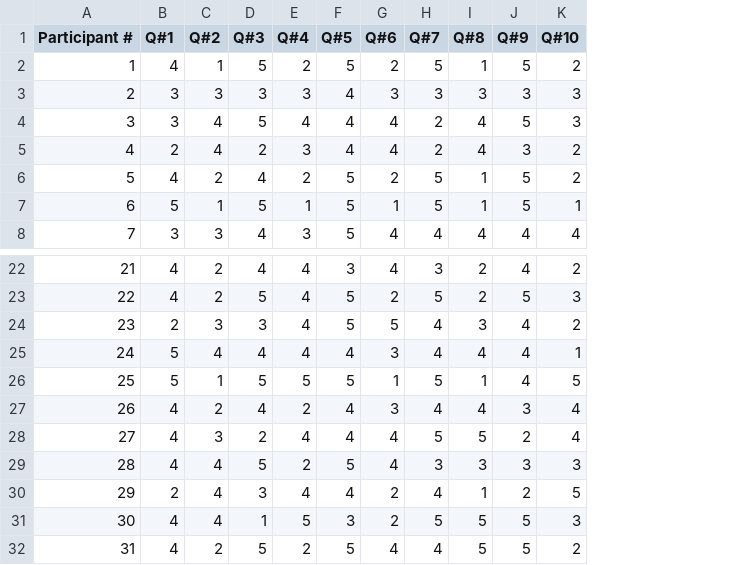
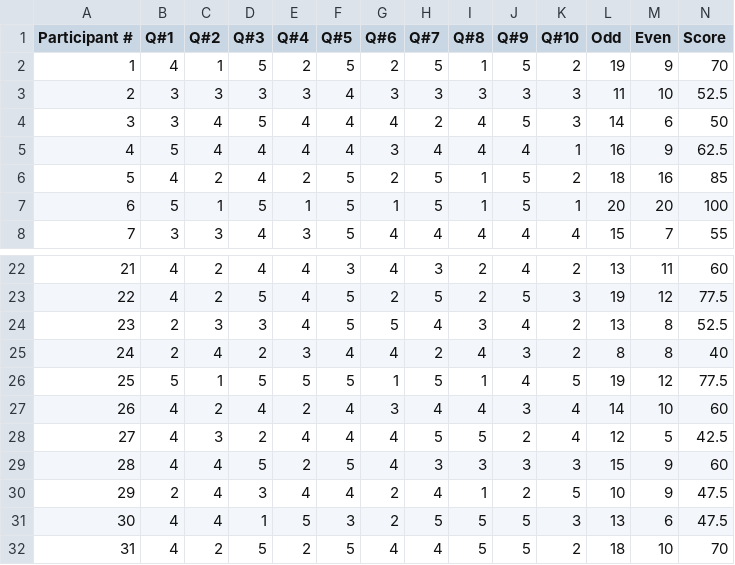
Before and after one commit to rashidul57/thesis-code, a CSV file: docs/survey/calc-results/sus-ca.csv, drawn as a sheet; only a part is shown, gaps mark what is left out; the diff names each change by its address in the sheet, - before the commit and + after, or states it on an @@ line.

```diff
--- a/docs/survey/calc-results/sus-ca.csv
+++ b/docs/survey/calc-results/sus-ca.csv
+column L (Odd), rows 2-4: 19 | 11 | 14; rows 6-8: 18 | 20 | 15; rows 22-24: 13 | 19 | 13; rows 26-32: 19 | 14 | 12 | 15 | 10 | 13 | 18
+column M (Even), rows 2-4: 9 | 10 | 6; rows 6-8: 16 | 20 | 7; rows 22-24: 11 | 12 | 8; rows 26-32: 12 | 10 | 5 | 9 | 9 | 6 | 10
+column N (Score), rows 2-4: 70 | 52.5 | 50; rows 6-8: 85 | 100 | 55; rows 22-24: 60 | 77.5 | 52.5; rows 26-32: 77.5 | 60 | 42.5 | 60 | 47.5 | 47.5 | 70
@@ row 25 moved to row 5: 4 @@
@@ row 5 moved to row 25: 24 @@
```
Also changed, not shown: docs/survey/calc-results/nasa-tlx-ca.csv, docs/survey/calc-results/nasa-tlx-vsup.csv, 55 other files.
